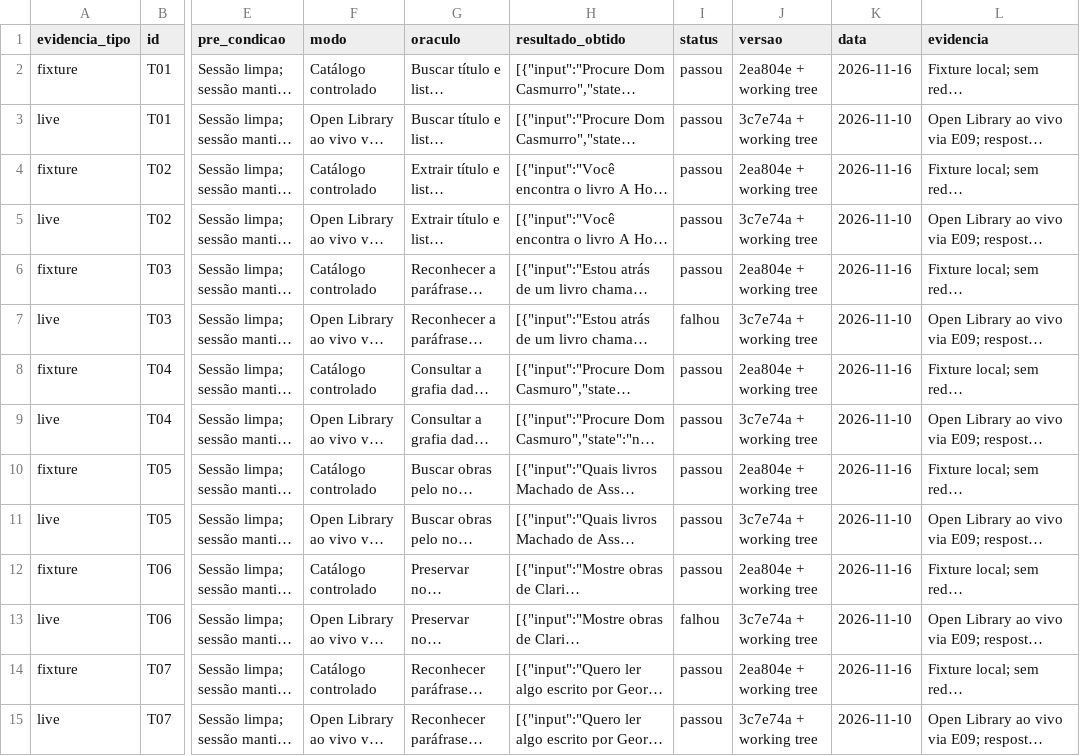
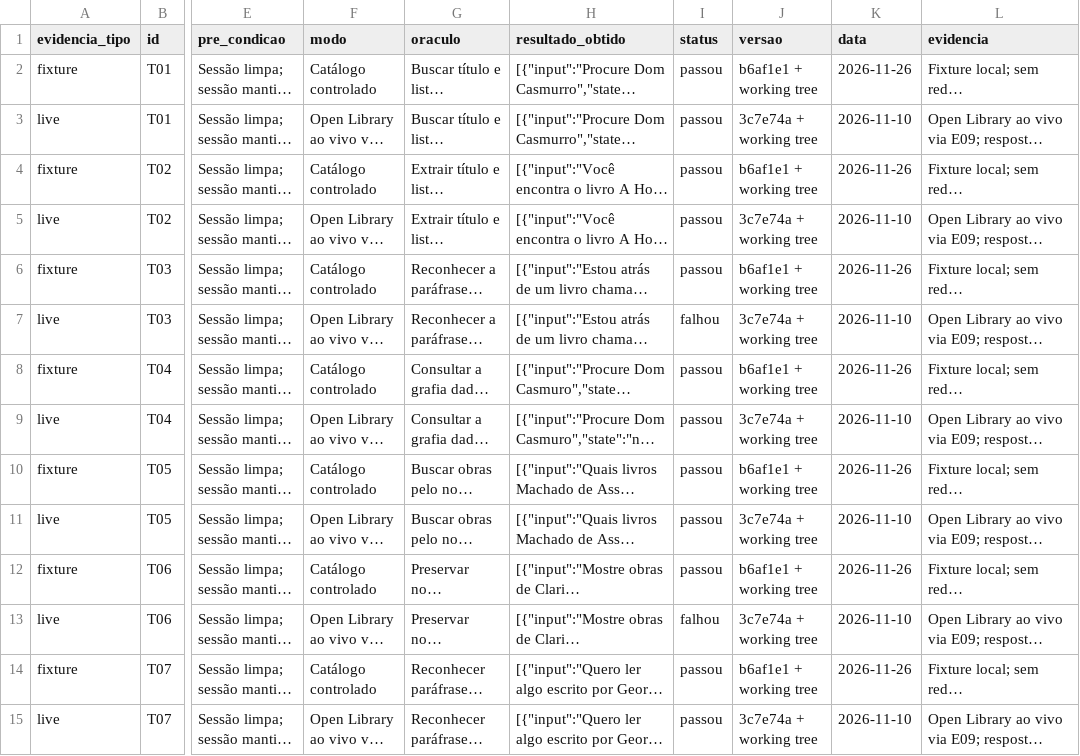
Before and after one commit to GreyPompom/capitu-IA, a CSV file: evaluation/g05_acceptance.csv, drawn as a sheet; only a part is shown, gaps mark what is left out; long unchanged cells end in …; the diff covers the shown part only; the diff names each change by its address in the sheet, - before the commit and + after, or states it on an @@ line.

```diff
--- a/evaluation/g05_acceptance.csv
+++ b/evaluation/g05_acceptance.csv
-J2 (versao): 2ea804e + working tree
+J2 (versao): b6af1e1 + working tree
-K2 (data): 2026-11-16
+K2 (data): 2026-11-26
-J4 (versao): 2ea804e + working tree
+J4 (versao): b6af1e1 + working tree
-K4 (data): 2026-11-16
+K4 (data): 2026-11-26
-J6 (versao): 2ea804e + working tree
+J6 (versao): b6af1e1 + working tree
-K6 (data): 2026-11-16
+K6 (data): 2026-11-26
-J8 (versao): 2ea804e + working tree
+J8 (versao): b6af1e1 + working tree
-K8 (data): 2026-11-16
+K8 (data): 2026-11-26
-J10 (versao): 2ea804e + working tree
+J10 (versao): b6af1e1 + working tree
-K10 (data): 2026-11-16
+K10 (data): 2026-11-26
-J12 (versao): 2ea804e + working tree
+J12 (versao): b6af1e1 + working tree
-K12 (data): 2026-11-16
+K12 (data): 2026-11-26
-J14 (versao): 2ea804e + working tree
+J14 (versao): b6af1e1 + working tree
-K14 (data): 2026-11-16
+K14 (data): 2026-11-26
```
Also changed, not shown: 34 edited cells elsewhere in this file, evaluation/g06_controlled_reproduction.csv, 5 other files.
